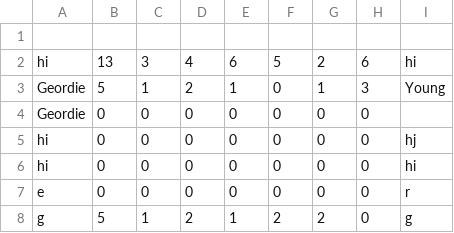
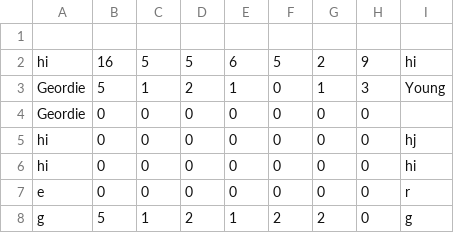
Before and after one commit to GeordieY/redux, a CSV file: data/users.csv, drawn as a sheet; only a part is shown.

```diff
--- a/data/users.csv
+++ b/data/users.csv
@@ -1,3 +1,3 @@
 
-hi,13,3,4,6,5,2,6,hi
+hi,16,5,5,6,5,2,9,hi
 Geordie,5,1,2,1,0,1,3,Young
```
Also changed, not shown: data/villains.csv, 1 other file.
